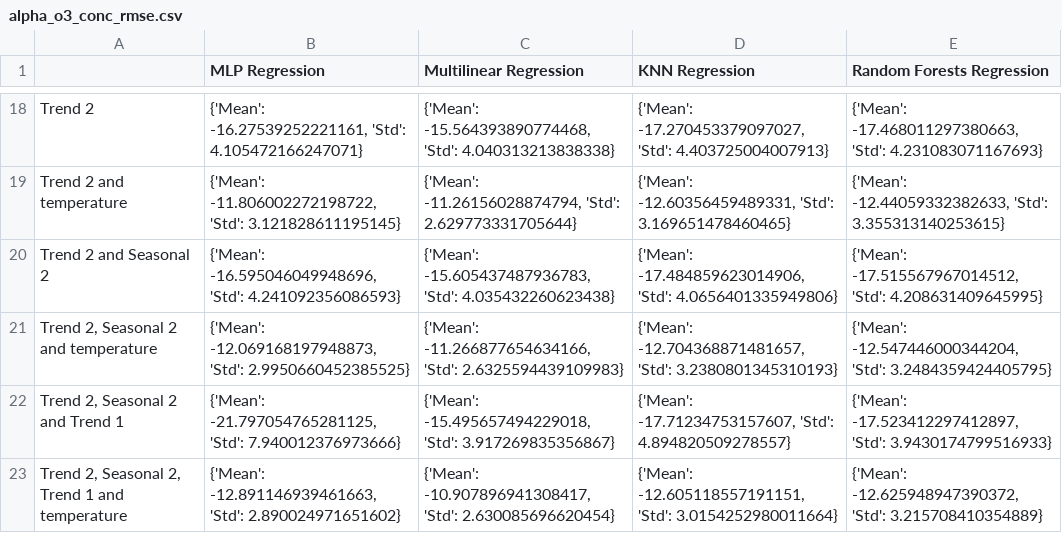
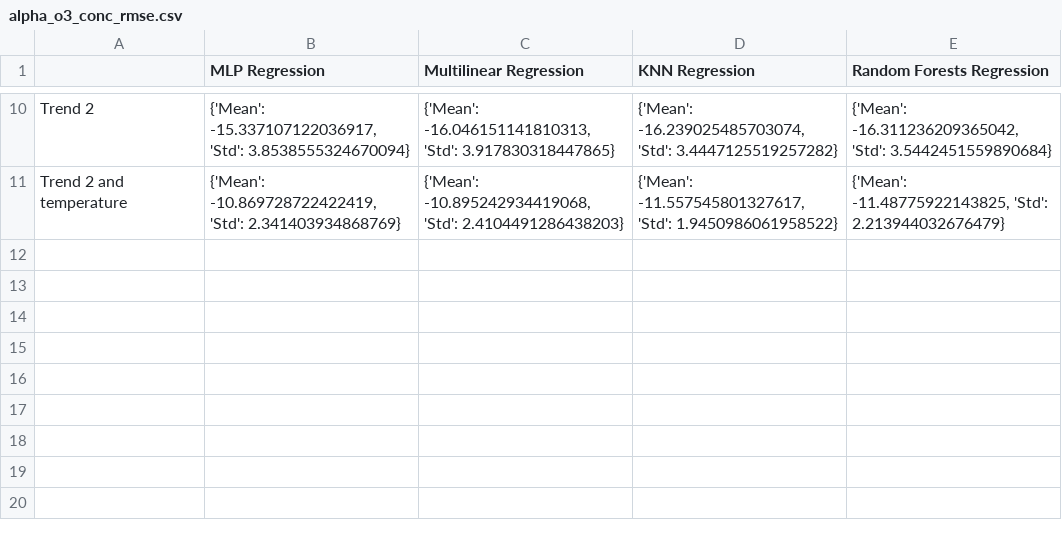
Before and after one commit to campofernando/lcqar-low-cost-monit-proc, a CSV file: data-processing/output/alpha_o3_conc_rmse.csv, drawn as a sheet; only a part is shown, gaps mark what is left out; removed rows and columns are numbered as before the commit, all else as after; the diff covers the shown part only; the diff names each change by its address in the sheet, - before the commit and + after, or states it on an @@ line.

```diff
--- a/data-processing/output/alpha_o3_conc_rmse.csv
+++ b/data-processing/output/alpha_o3_conc_rmse.csv
-B10 (MLP Regression): {'Mean': -16.27539252221161, 'Std': 4.105472166247071}
+B10 (MLP Regression): {'Mean': -15.337107122036917, 'Std': 3.8538555324670094}
-C10 (Multilinear Regression): {'Mean': -15.564393890774468, 'Std': 4.040313213838338}
+C10 (Multilinear Regression): {'Mean': -16.046151141810313, 'Std': 3.917830318447865}
-D10 (KNN Regression): {'Mean': -17.270453379097027, 'Std': 4.403725004007913}
+D10 (KNN Regression): {'Mean': -16.239025485703074, 'Std': 3.4447125519257282}
-E10 (Random Forests Regression): {'Mean': -17.468011297380663, 'Std': 4.231083071167693}
+E10 (Random Forests Regression): {'Mean': -16.311236209365042, 'Std': 3.5442451559890684}
-B11 (MLP Regression): {'Mean': -11.806002272198722, 'Std': 3.121828611195145}
+B11 (MLP Regression): {'Mean': -10.869728722422419, 'Std': 2.341403934868769}
-C11 (Multilinear Regression): {'Mean': -11.26156028874794, 'Std': 2.629773331705644}
+C11 (Multilinear Regression): {'Mean': -10.895242934419068, 'Std': 2.4104491286438203}
-D11 (KNN Regression): {'Mean': -12.60356459489331, 'Std': 3.169651478460465}
+D11 (KNN Regression): {'Mean': -11.557545801327617, 'Std': 1.9450986061958522}
-E11 (Random Forests Regression): {'Mean': -12.44059332382633, 'Std': 3.355313140253615}
+E11 (Random Forests Regression): {'Mean': -11.48775922143825, 'Std': 2.213944032676479}
-row 20: Trend 2 and Seasonal 2 | {'Mean': -16.595046049948696, 'Std': 4.241092356086593} | {'Mean': -15.605437487936783, 'Std': 4.035432260623438} | {'Mean': -17.484859623014906, 'Std': 4.0656401335949806} | {'Mean': -17.515567967014512, 'Std': 4.208631409645995}
-row 21: Trend 2, Seasonal 2 and temperature | {'Mean': -12.069168197948873, 'Std': 2.9950660452385525} | {'Mean': -11.266877654634166, 'Std': 2.6325594439109983} | {'Mean': -12.704368871481657, 'Std': 3.2380801345310193} | {'Mean': -12.547446000344204, 'Std': 3.2484359424405795}
-row 22: Trend 2, Seasonal 2 and Trend 1 | {'Mean': -21.797054765281125, 'Std': 7.940012376973666} | {'Mean': -15.495657494229018, 'Std': 3.917269835356867} | {'Mean': -17.71234753157607, 'Std': 4.894820509278557} | {'Mean': -17.523412297412897, 'Std': 3.9430174799516933}
-row 23: Trend 2, Seasonal 2, Trend 1 and temperature | {'Mean': -12.891146939461663, 'Std': 2.890024971651602} | {'Mean': -10.907896941308417, 'Std': 2.630085696620454} | {'Mean': -12.605118557191151, 'Std': 3.0154252980011664} | {'Mean': -12.625948947390372, 'Std': 3.215708410354889}
```
Also changed, not shown: 2 added rows, 10 removed rows and 18 edited cells elsewhere in this file, data-processing/output/alpha_o3_conc_mae.csv, data-processing/output/alpha_o3_conc_r2.csv, 16 other files.
